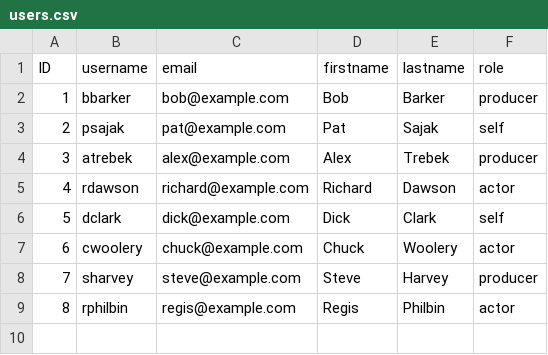
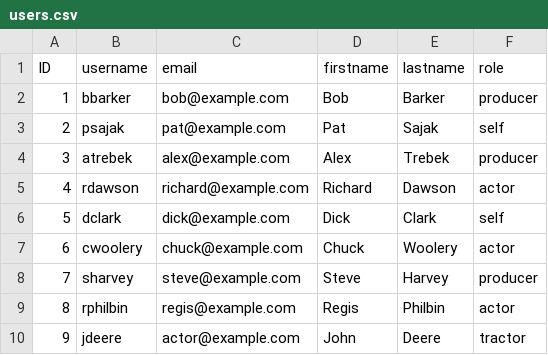
Before and after one commit to BNOTIONS/bash-challenge, a CSV file: users.csv, drawn as a sheet; the diff names each change by its address in the sheet, - before the commit and + after, or states it on an @@ line.

Commit message:
new line

```diff
--- a/users.csv
+++ b/users.csv
+row 10: 9 | jdeere | actor@example.com | John | Deere | tractor
```
